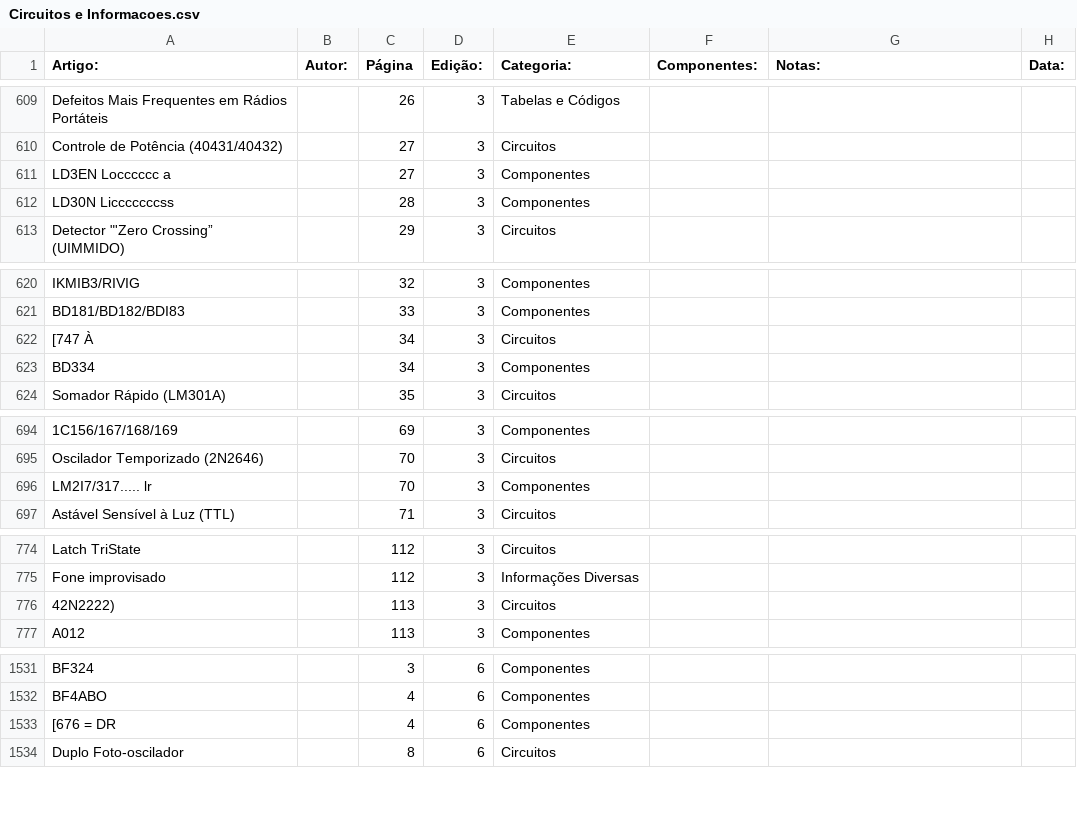
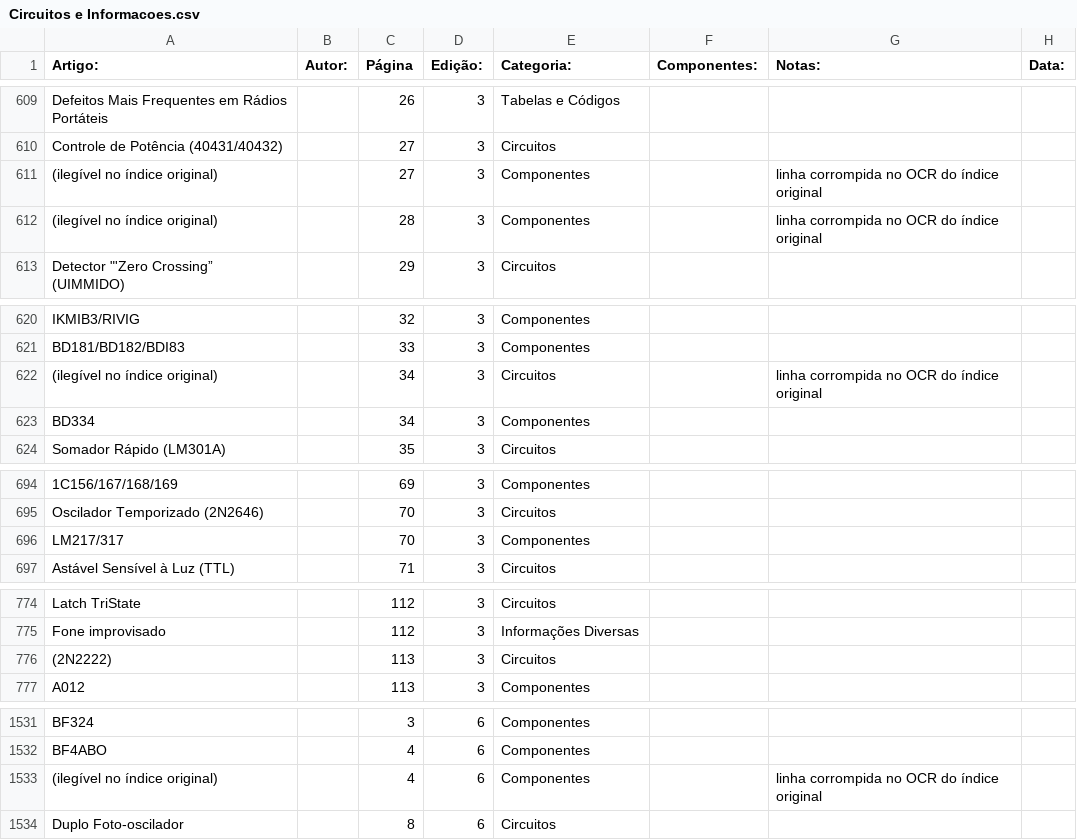
Before and after one commit to Pakequis/Indices_revistas_de_eletronica, a CSV file: Indices/Circuitos e Informacoes.csv, drawn as a sheet; only a part is shown, gaps mark what is left out; the diff covers the shown part only; the diff names each change by its address in the sheet, - before the commit and + after, or states it on an @@ line.

Commit message:
Limpeza de espaços e correção de corrupções nos índices
- Espaços: remove espaços nas bordas e colapsa espaços duplos em todas
  as células (maior parte em Nova Eletrônica, que tinha espaço sobrando
  após quase todo número de página/edição, e Antenna). Preservado o
  estilo de aspas e o fim de linha de cada arquivo; nenhuma mudança de
  conteúdo além de espaço.
- Saber Eletronica.csv: 14 títulos com "kkkkEdição" (corrupção de
  find/replace) -> "Medição" / "Reedição" / "edição".
- Circuitos e Informacoes.csv: 7 linhas de lixo de OCR no índice
  original -> "LM217/317", "(2N2222)" onde recuperável; as demais
  marcadas "(ilegível no índice original)" com nota.

```diff
--- a/Indices/Circuitos e Informacoes.csv
+++ b/Indices/Circuitos e Informacoes.csv
-A611 (Artigo:): LD3EN Locccccc a
+A611 (Artigo:): (ilegível no índice original)
-G611:G612 (Notas:): (empty)
+G611:G612 (Notas:): linha corrompida no OCR do índice original
-A612 (Artigo:): LD30N Licccccccss
+A612 (Artigo:): (ilegível no índice original)
-A622 (Artigo:): [747 À
+A622 (Artigo:): (ilegível no índice original)
-G622 (Notas:): (empty)
+G622 (Notas:): linha corrompida no OCR do índice original
-A696 (Artigo:): LM2I7/317..... lr
+A696 (Artigo:): LM217/317
-A776 (Artigo:): 42N2222)
+A776 (Artigo:): (2N2222)
-A1533 (Artigo:): [676 = DR
+A1533 (Artigo:): (ilegível no índice original)
-G1533 (Notas:): (empty)
+G1533 (Notas:): linha corrompida no OCR do índice original
```
Also changed, not shown: 1 edited cell elsewhere in this file, Indices/Circuito Fechado.csv, Indices/Elektor Primeira Edicao.csv, 3 other files.
